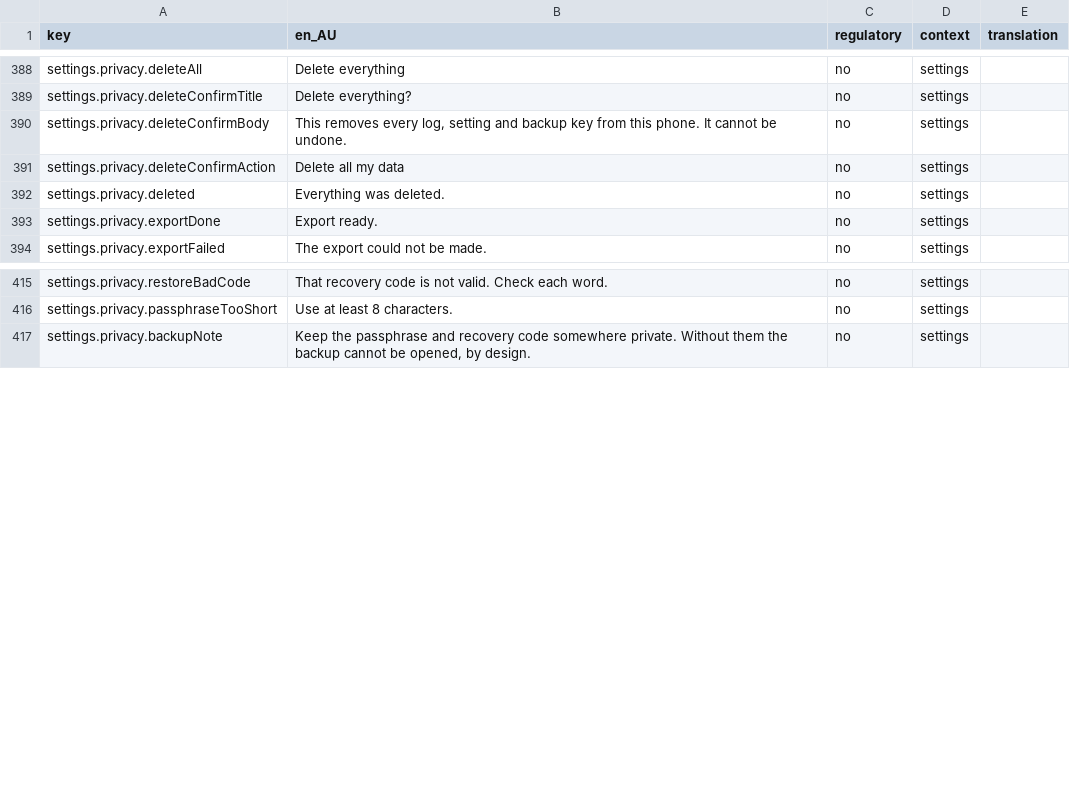
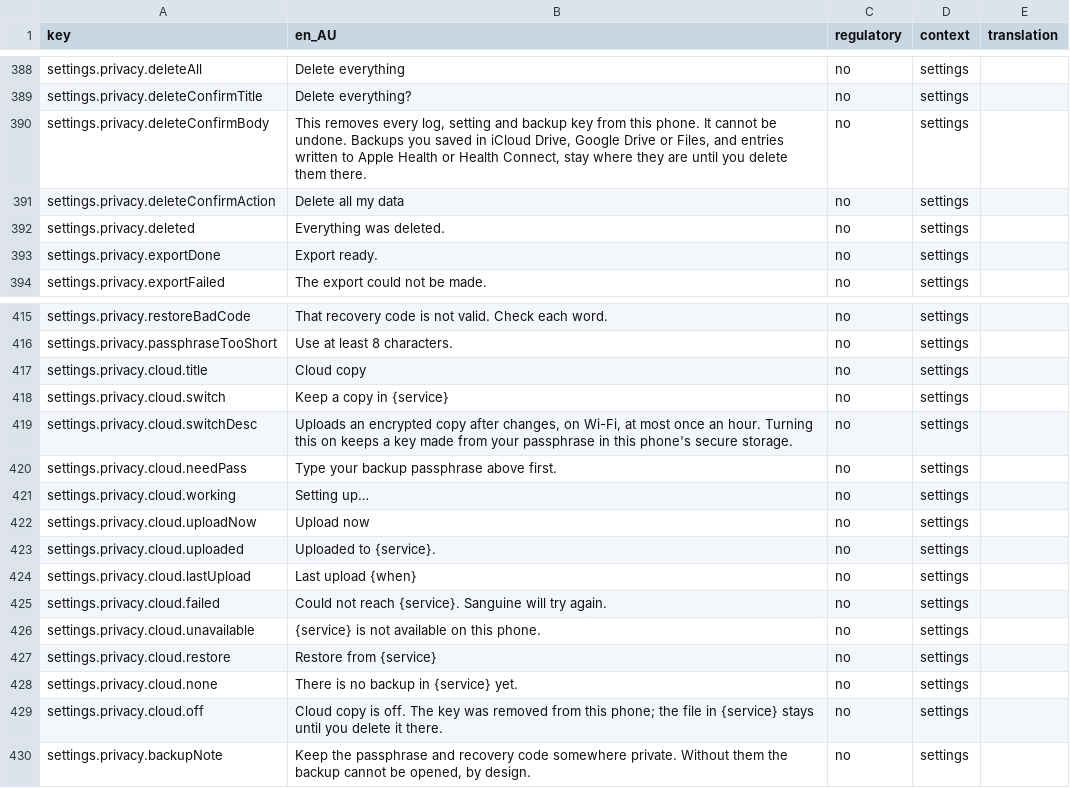
Before and after one commit to Amnesthesia/sanguine, a CSV file: docs/i18n/strings-for-translation.csv, drawn as a sheet; only a part is shown, gaps mark what is left out.

```diff
--- a/docs/i18n/strings-for-translation.csv
+++ b/docs/i18n/strings-for-translation.csv
@@ -389,3 +389,3 @@ settings.privacy.deleteAll,Delete everything,no,settings,
 settings.privacy.deleteConfirmTitle,Delete everything?,no,settings,
-settings.privacy.deleteConfirmBody,"This removes every log, setting and backup key from this phone. It cannot be undone.",no,settings,
+settings.privacy.deleteConfirmBody,"This removes every log, setting and backup key from this phone. It cannot be undone. Backups you saved in iCloud Drive, Google Drive or Files, and entries written to Apple Health or Health Connect, stay where they are until you delete them there.",no,settings,
 settings.privacy.deleteConfirmAction,Delete all my data,no,settings,
@@ -416,2 +416,15 @@ settings.privacy.restoreBadCode,That recovery code is not valid. Check each word
 settings.privacy.passphraseTooShort,Use at least 8 characters.,no,settings,
+settings.privacy.cloud.title,Cloud copy,no,settings,
+settings.privacy.cloud.switch,Keep a copy in {service},no,settings,
+settings.privacy.cloud.switchDesc,"Uploads an encrypted copy after changes, on Wi-Fi, at most once an hour. Turning this on keeps a key made from your passphrase in this phone's secure storage.",no,settings,
+settings.privacy.cloud.needPass,Type your backup passphrase above first.,no,settings,
+settings.privacy.cloud.working,Setting up…,no,settings,
+settings.privacy.cloud.uploadNow,Upload now,no,settings,
+settings.privacy.cloud.uploaded,Uploaded to {service}.,no,settings,
+settings.privacy.cloud.lastUpload,Last upload {when},no,settings,
+settings.privacy.cloud.failed,Could not reach {service}. Sanguine will try again.,no,settings,
+settings.privacy.cloud.unavailable,{service} is not available on this phone.,no,settings,
+settings.privacy.cloud.restore,Restore from {service},no,settings,
+settings.privacy.cloud.none,There is no backup in {service} yet.,no,settings,
+settings.privacy.cloud.off,Cloud copy is off. The key was removed from this phone; the file in {service} stays until you delete it there.,no,settings,
 settings.privacy.backupNote,"Keep the passphrase and recovery code somewhere private. Without them the backup cannot be opened, by design.",no,settings,
```
Also changed, not shown: 21 other files.
